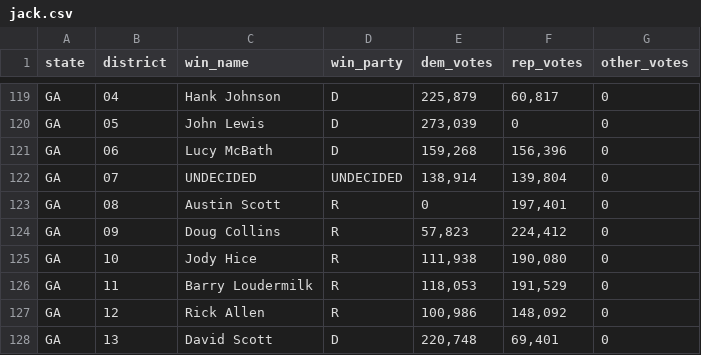
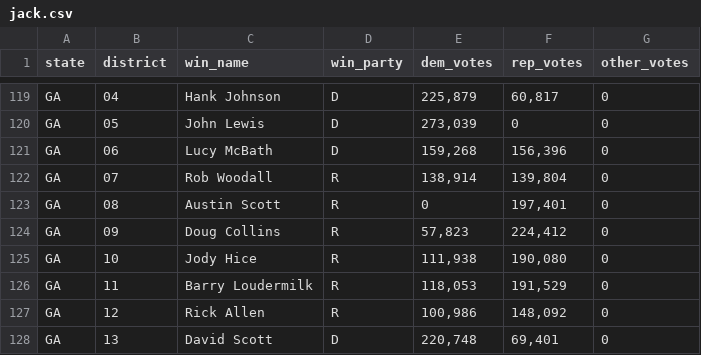
Before and after one commit to CharlieOlmert/problem-set-7-jackmschroeder-olivercordeiro, a CSV file: jack.csv, drawn as a sheet; only a part is shown, gaps mark what is left out.

Commit message:
another result update

```diff
--- a/jack.csv
+++ b/jack.csv
@@ -121,3 +121,3 @@ GA,05,John Lewis,D,"273,039",0,0
 GA,06,Lucy McBath,D,"159,268","156,396",0
-GA,07,UNDECIDED,UNDECIDED,"138,914","139,804",0
+GA,07,Rob Woodall,R,"138,914","139,804",0
 GA,08,Austin Scott,R,0,"197,401",0
```
